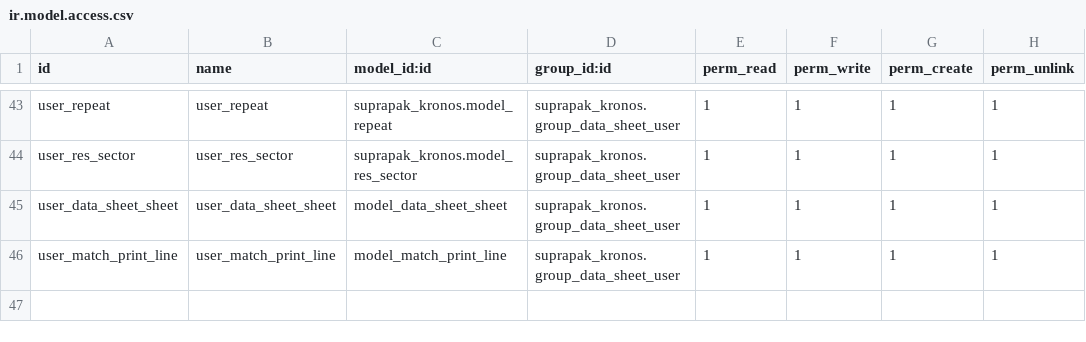
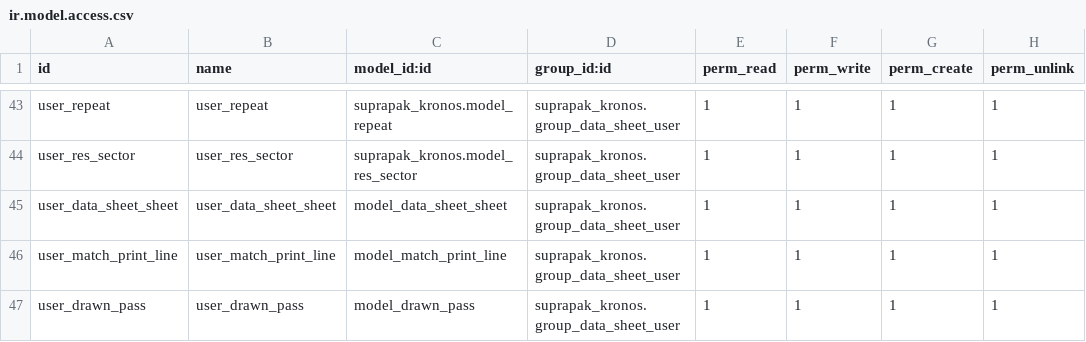
Before and after one commit to Livinarias/suprapak, a CSV file: suprapak_kronos/security/ir.model.access.csv, drawn as a sheet; only a part is shown, gaps mark what is left out.

Commit message:
Kronos [ADD] paso grafilado

```diff
--- a/suprapak_kronos/security/ir.model.access.csv
+++ b/suprapak_kronos/security/ir.model.access.csv
@@ -46 +46,2 @@ user_data_sheet_sheet,user_data_sheet_sheet,model_data_sheet_sheet,suprapak_kron
 user_match_print_line,user_match_print_line,model_match_print_line,suprapak_kronos.group_data_sheet_user,1,1,1,1
+user_drawn_pass,user_drawn_pass,model_drawn_pass,suprapak_kronos.group_data_sheet_user,1,1,1,1
```
Also changed, not shown: 4 other files.
